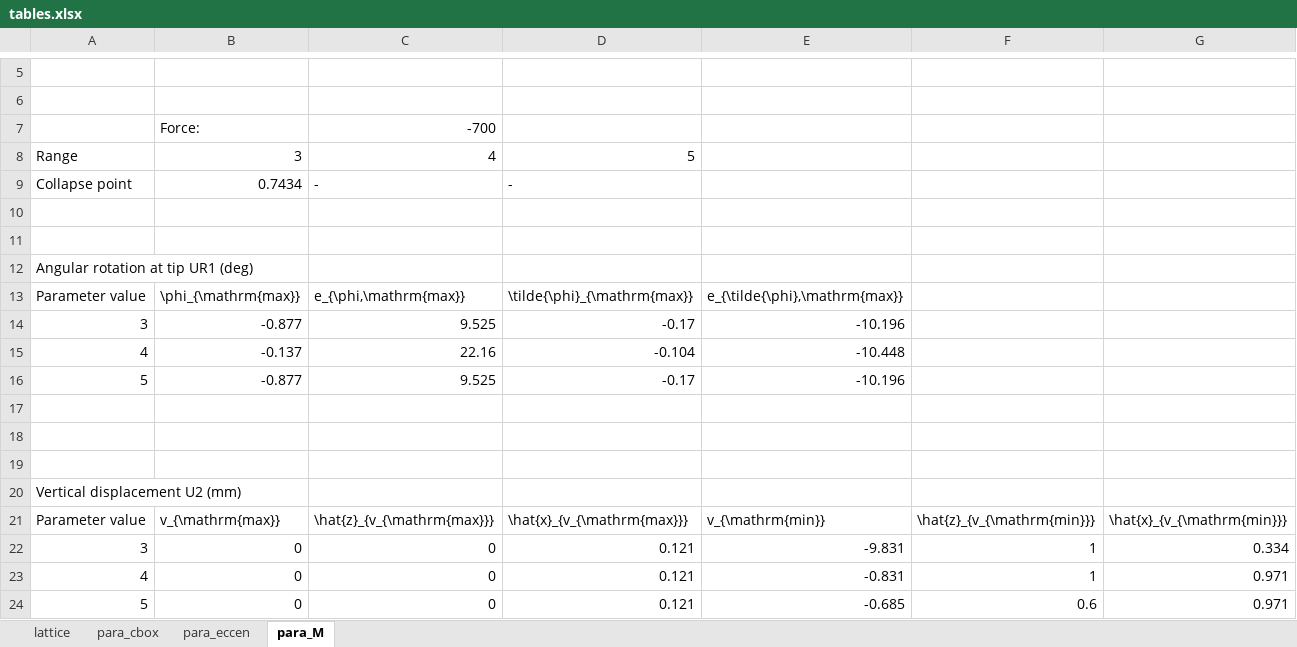
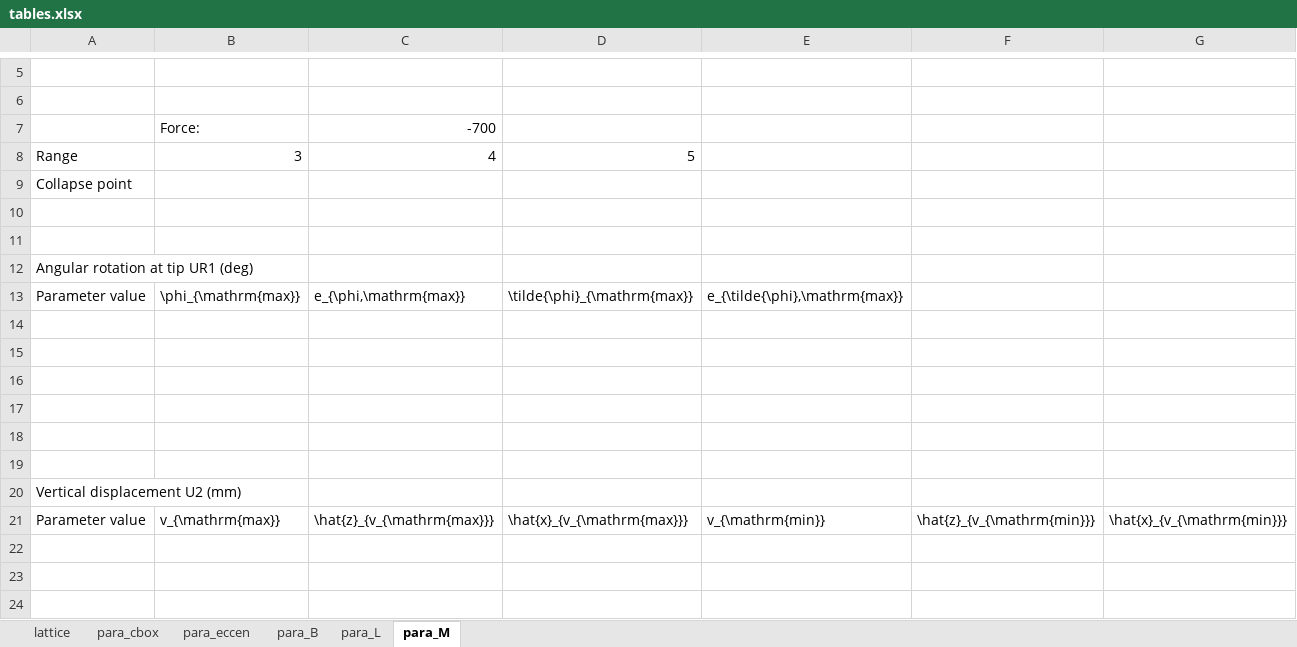
Before and after one commit to AlejandroValverde/latex, an Excel workbook: tables.xlsx, sheet para_M, drawn as a sheet; only a part is shown, gaps mark what is left out; values as stored, in another font and other column widths than the file's, no borders; removed rows and columns are numbered as before the commit, all else as after; the diff names each change by its address in the sheet, - before the commit and + after, or states it on an @@ line.

```diff
--- a/tables.xlsx (sheet para_M)
+++ b/tables.xlsx (sheet para_M)
+sheet tab: para_B
+sheet tab: para_L
-row 9: Collapse point | 0.7434 | - | -
+row 9: Collapse point
-row 14: 3 | -0.877 | 9.525 | -0.17 | -10.196
+row 14: (empty)
-row 15: 4 | -0.137 | 22.16 | -0.104 | -10.448
+row 15: (empty)
-row 16: 5 | -0.877 | 9.525 | -0.17 | -10.196
+row 16: (empty)
-row 22: 3 | 0 | 0 | 0.121 | -9.831 | 1 | 0.334
-row 23: 4 | 0 | 0 | 0.121 | -0.831 | 1 | 0.971
-row 24: 5 | 0 | 0 | 0.121 | -0.685 | 0.6 | 0.971
```
Also changed, not shown: sheet para_cbox, charts or pictures, 3 other files.
